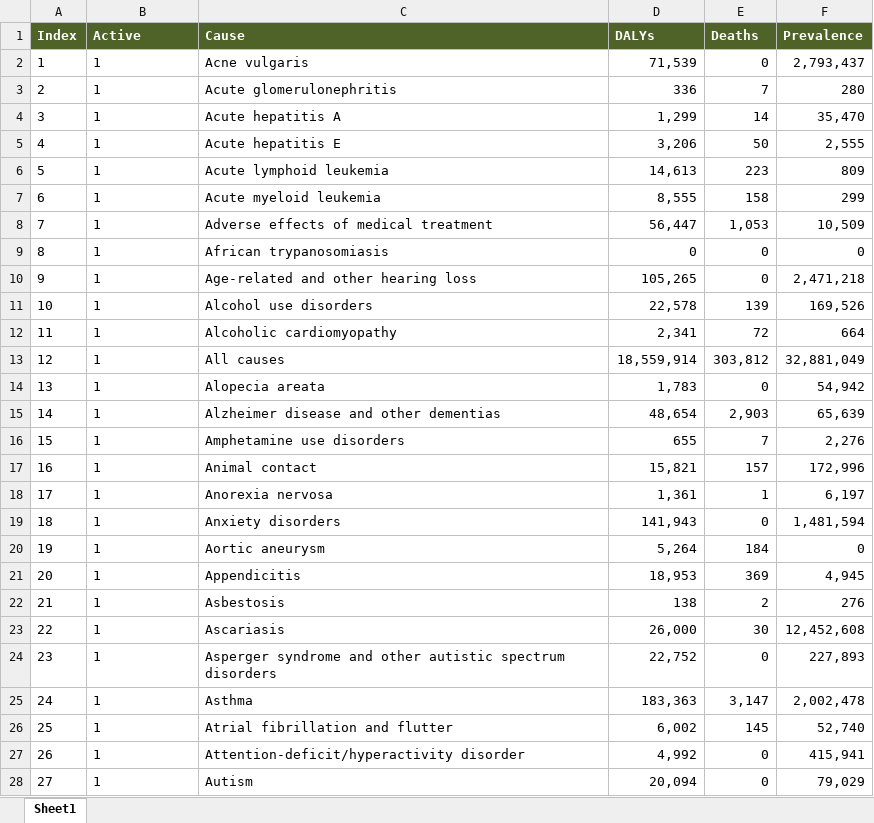
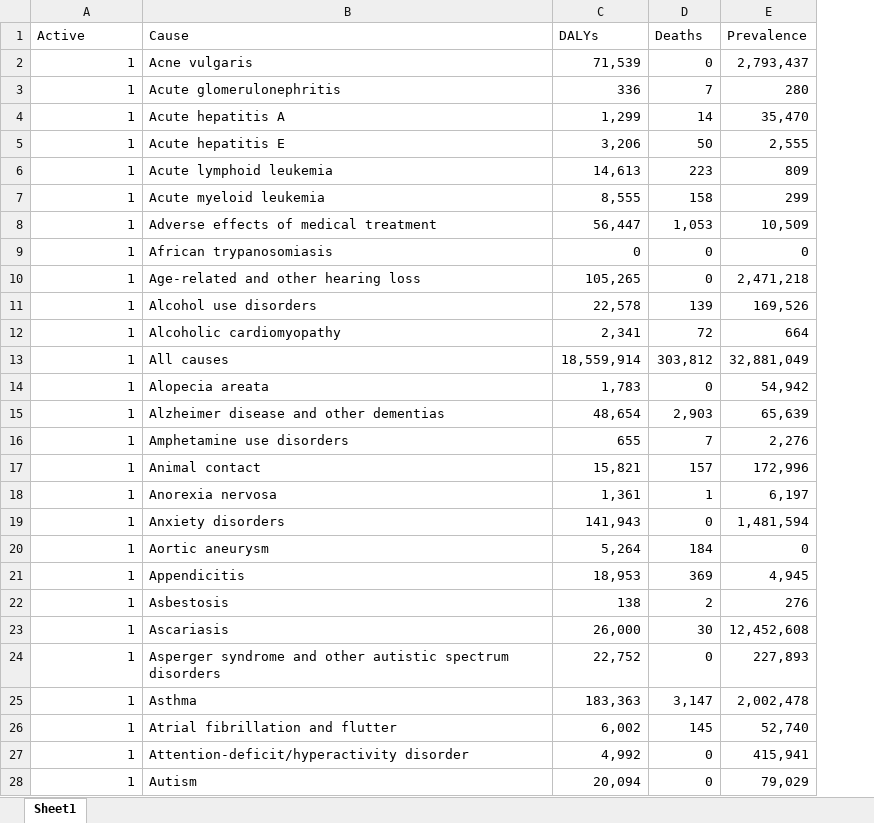
Before and after one commit to sciris/hiptool, an Excel workbook: data/Afghanistan BoD.xlsx, sheet Sheet1, drawn as a sheet; only a part is shown; values as stored, in another font and other column widths than the file's, no borders; table styles not drawn; removed rows and columns are numbered as before the commit, all else as after; the diff covers the shown part only; the diff names each change by its address in the sheet, - before the commit and + after, or states it on an @@ line.

```diff
--- a/data/Afghanistan BoD.xlsx (sheet Sheet1)
+++ b/data/Afghanistan BoD.xlsx (sheet Sheet1)
-column A (Index), rows 2-28: 1 | 2 | 3 | 4 | 5 | 6 | 7 | 8 | 9 | 10 | 11 | 12 | 13 | 14 | 15 | 16 | 17 | 18 | 19 | 20 | 21 | 22 | 23 | 24 | 25 | 26 | 27
@@ A1:E1 fill: #4F6228 → none, bold: on → off, text colour: #FFFFFF → black @@
-A2:A28 alignment: left
+A2:A28 alignment: right
```
Also changed, not shown: 37 edited cells and cell formats elsewhere in this sheet, data/Argentina BoD.xlsx, data/Cambodia BoD.xlsx, 4 other files.
